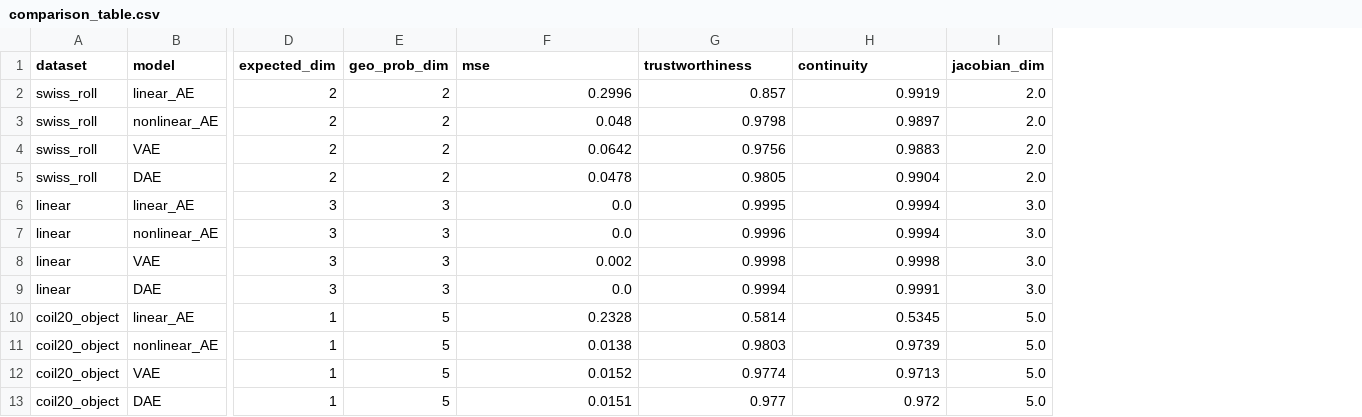
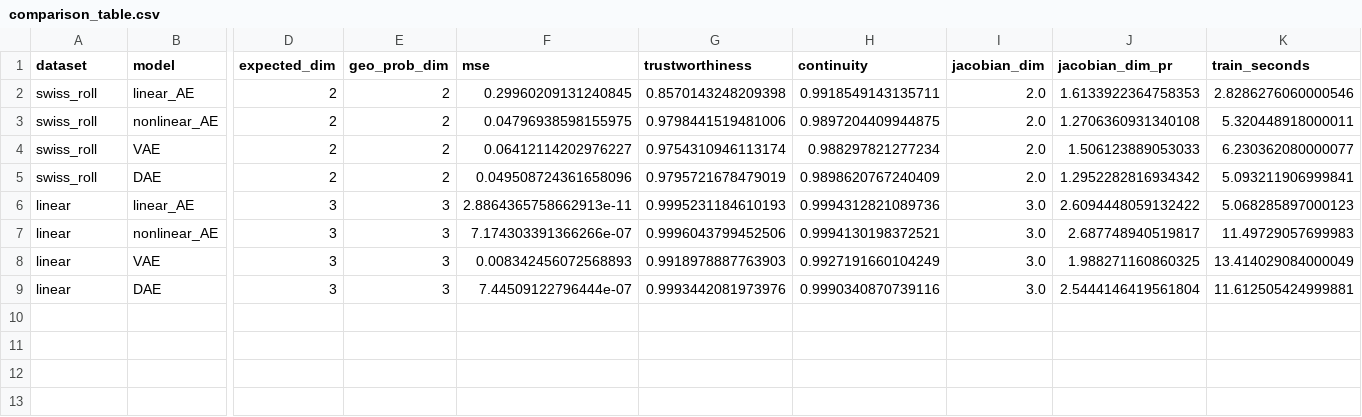
Before and after one commit to diegomonino/Aprendizaje-de-Variedades-y-Reduccion-de-Dimension-mediante-Autoencoders, a CSV file: results/comparison_table.csv, drawn as a sheet; only a part is shown, gaps mark what is left out; removed rows and columns are numbered as before the commit, all else as after; rows hold the shown columns only; the diff names each change by its address in the sheet, - before the commit and + after, or states it on an @@ line.

```diff
--- a/results/comparison_table.csv
+++ b/results/comparison_table.csv
+column J (jacobian_dim_pr), rows 2-9: 1.6133922364758353 | 1.2706360931340108 | 1.506123889053033 | 1.2952282816934342 | 2.6094448059132422 | 2.687748940519817 | 1.988271160860325 | 2.5444146419561804
+column K (train_seconds), rows 2-9: 2.8286276060000546 | 5.320448918000011 | 6.230362080000077 | 5.093211906999841 | 5.068285897000123 | 11.49729057699983 | 13.414029084000049 | 11.612505424999881
-F2 (mse): 0.2996
+F2 (mse): 0.29960209131240845
-G2 (trustworthiness): 0.857
+G2 (trustworthiness): 0.8570143248209398
-H2 (continuity): 0.9919
+H2 (continuity): 0.9918549143135711
-F3 (mse): 0.048
+F3 (mse): 0.04796938598155975
-G3 (trustworthiness): 0.9798
+G3 (trustworthiness): 0.9798441519481006
-H3 (continuity): 0.9897
+H3 (continuity): 0.9897204409944875
-F4 (mse): 0.0642
+F4 (mse): 0.06412114202976227
-G4 (trustworthiness): 0.9756
+G4 (trustworthiness): 0.9754310946113174
-H4 (continuity): 0.9883
+H4 (continuity): 0.988297821277234
-F5 (mse): 0.0478
+F5 (mse): 0.049508724361658096
-G5 (trustworthiness): 0.9805
+G5 (trustworthiness): 0.9795721678479019
-H5 (continuity): 0.9904
+H5 (continuity): 0.9898620767240409
-F6 (mse): 0.0
+F6 (mse): 2.8864365758662913e-11
-G6 (trustworthiness): 0.9995
+G6 (trustworthiness): 0.9995231184610193
-H6 (continuity): 0.9994
+H6 (continuity): 0.9994312821089736
-F7 (mse): 0.0
+F7 (mse): 7.174303391366266e-07
-G7 (trustworthiness): 0.9996
+G7 (trustworthiness): 0.9996043799452506
-H7 (continuity): 0.9994
+H7 (continuity): 0.9994130198372521
-F8 (mse): 0.002
+F8 (mse): 0.008342456072568893
-G8 (trustworthiness): 0.9998
+G8 (trustworthiness): 0.9918978887763903
-H8 (continuity): 0.9998
+H8 (continuity): 0.9927191660104249
-F9 (mse): 0.0
+F9 (mse): 7.44509122796444e-07
-G9 (trustworthiness): 0.9994
+G9 (trustworthiness): 0.9993442081973976
-H9 (continuity): 0.9991
+H9 (continuity): 0.9990340870739116
-row 10: coil20_object | linear_AE | 1 | 5 | 0.2328 | 0.5814 | 0.5345 | 5.0
-row 11: coil20_object | nonlinear_AE | 1 | 5 | 0.0138 | 0.9803 | 0.9739 | 5.0
-row 12: coil20_object | VAE | 1 | 5 | 0.0152 | 0.9774 | 0.9713 | 5.0
-row 13: coil20_object | DAE | 1 | 5 | 0.0151 | 0.977 | 0.972 | 5.0
```
Also changed, not shown: 7 other files.
